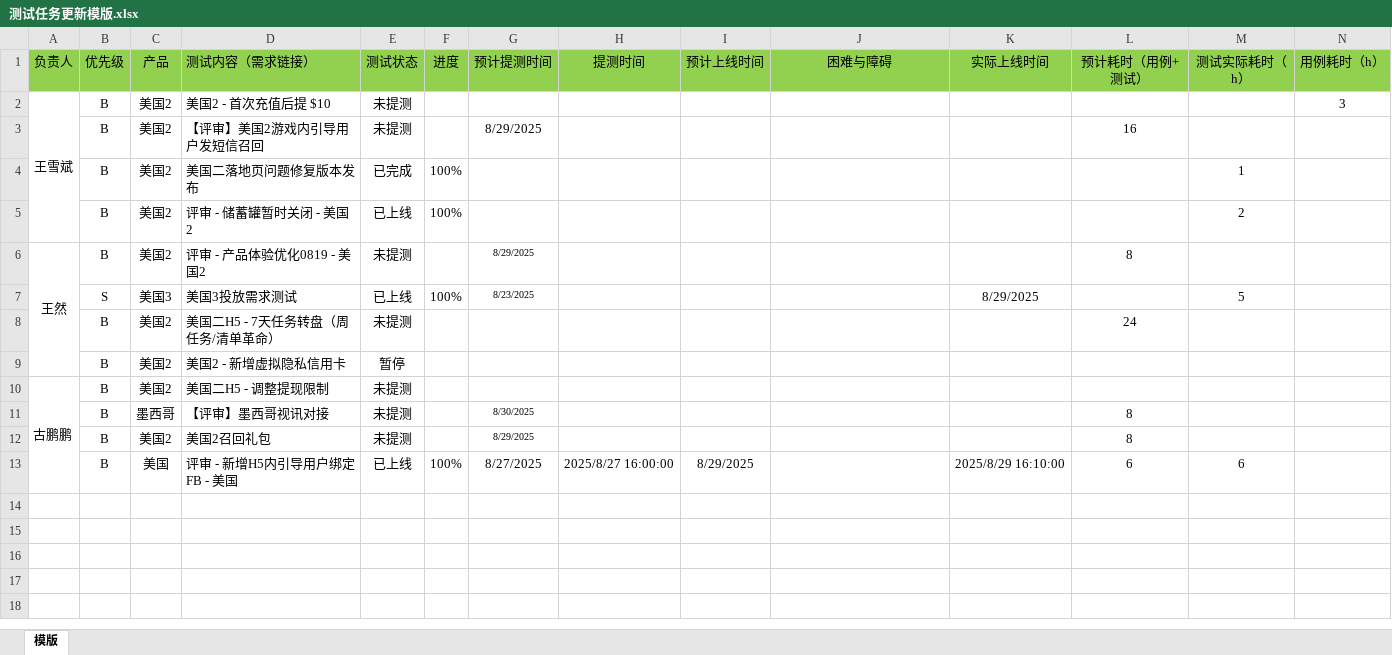
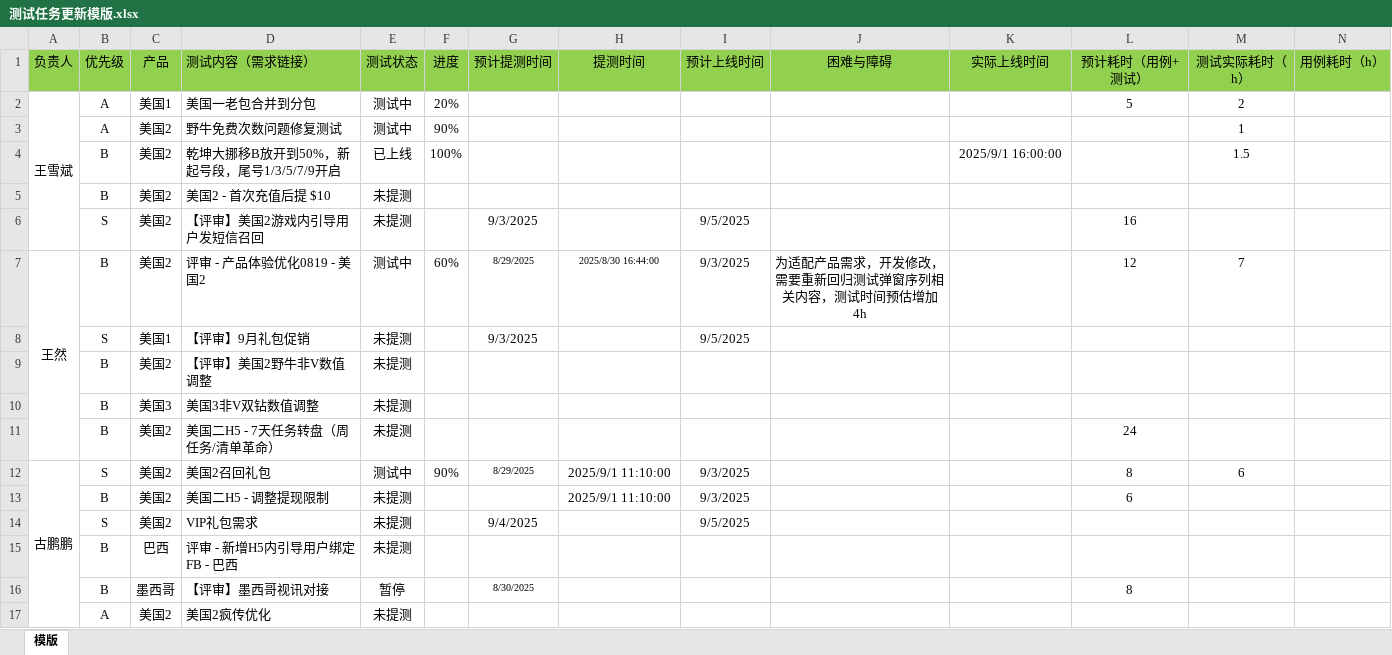
Before and after one commit to 190699038/DailyReview, an Excel workbook: client/文件上传模版/测试任务更新模版.xlsx, sheet 模版, drawn as a sheet; only a part is shown; values as stored, in another font and other column widths than the file's, no borders; removed rows and columns are numbered as before the commit, all else as after; the diff covers the shown part only; the diff names each change by its address in the sheet, - before the commit and + after, or states it on an @@ line.

```diff
--- a/client/文件上传模版/测试任务更新模版.xlsx (sheet 模版)
+++ b/client/文件上传模版/测试任务更新模版.xlsx (sheet 模版)
+row 2: 王雪斌 | A | 美国1 | 美国一老包合并到分包 | 测试中 | 20% |  |  |  |  |  | 5 | 2
+row 3:  | A | 美国2 | 野牛免费次数问题修复测试 | 测试中 | 90% |  |  |  |  |  |  | 1
+row 4:  | B | 美国2 | 乾坤大挪移B放开到50%，新起号段，尾号1/3/5/7/9开启 | 已上线 | 100% |  |  |  |  | 2025/9/1 16:00:00 |  | 1.5
-A5 (负责人): 王雪斌
+A5 (负责人): (empty)
-A2:A5 merged
-N5 (用例耗时（h）): 3
+N5 (用例耗时（h）): (empty)
-B6 (优先级): B
+B6 (优先级): S
-G6 (预计提测时间): 8/29/2025
+G6 (预计提测时间): 9/3/2025
-I6 (预计上线时间): (empty)
+I6 (预计上线时间): 9/5/2025
-row 4:  | B | 美国2 | 美国二落地页问题修复版本发布 | 已完成 | 100% |  |  |  |  |  |  | 1
-row 5:  | B | 美国2 | 评审 - 储蓄罐暂时关闭 - 美国2 | 已上线 | 100% |  |  |  |  |  |  | 2
-E7 (测试状态): 未提测
+E7 (测试状态): 测试中
-F7 (进度): (empty)
+F7 (进度): 60%
-H7 (提测时间): (empty)
+H7 (提测时间): 2025/8/30 16:44:00
-I7 (预计上线时间): (empty)
+I7 (预计上线时间): 9/3/2025
-J7 (困难与障碍): (empty)
+J7 (困难与障碍): 为适配产品需求，开发修改，需要重新回归测试弹窗序列相关内容，测试时间预估增加4h
-L7 (预计耗时（用例+测试）): 8
+L7 (预计耗时（用例+测试）): 12
-M7 (测试实际耗时（h）): (empty)
+M7 (测试实际耗时（h）): 7
-row 7:  | S | 美国3 | 美国3投放需求测试 | 已上线 | 100% | 8/23/2025 |  |  |  | 8/29/2025 |  | 5
+row 8:  | S | 美国1 | 【评审】9月礼包促销 | 未提测 |  | 9/3/2025 |  | 9/5/2025
+row 9:  | B | 美国2 | 【评审】美国2野牛非V数值调整 | 未提测
+row 10:  | B | 美国3 | 美国3非V双钻数值调整 | 未提测
-row 9:  | B | 美国2 | 美国2 - 新增虚拟隐私信用卡 | 暂停
-row 10: 古鹏鹏 | B | 美国2 | 美国二H5 - 调整提现限制 | 未提测
+row 12: 古鹏鹏 | S | 美国2 | 美国2召回礼包 | 测试中 | 90% | 8/29/2025 | 2025/9/1 11:10:00 | 9/3/2025 |  |  | 8 | 6
+row 13:  | B | 美国2 | 美国二H5 - 调整提现限制 | 未提测 |  |  | 2025/9/1 11:10:00 | 9/3/2025 |  |  | 6
+row 14:  | S | 美国2 | VIP礼包需求 | 未提测 |  | 9/4/2025 |  | 9/5/2025
+row 15:  | B | 巴西 | 评审 - 新增H5内引导用户绑定FB - 巴西 | 未提测
-E16 (测试状态): 未提测
+E16 (测试状态): 暂停
-row 12:  | B | 美国2 | 美国2召回礼包 | 未提测 |  | 8/29/2025 |  |  |  |  | 8
-row 13:  | B | 美国 | 评审 - 新增H5内引导用户绑定FB - 美国 | 已上线 | 100% | 8/27/2025 | 2025/8/27 16:00:00 | 8/29/2025 |  | 2025/8/29 16:10:00 | 6 | 6
+row 17:  | A | 美国2 | 美国2疯传优化 | 未提测
```
Also changed, not shown: 3 added rows elsewhere in this sheet, 1 other file.
